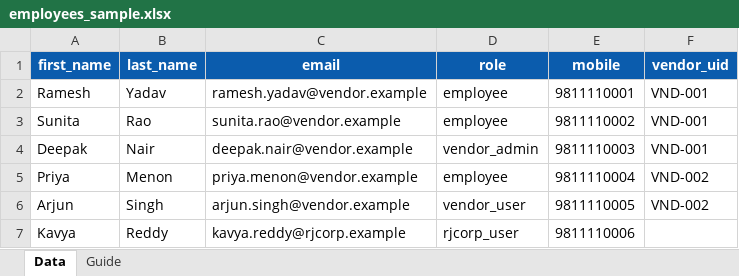
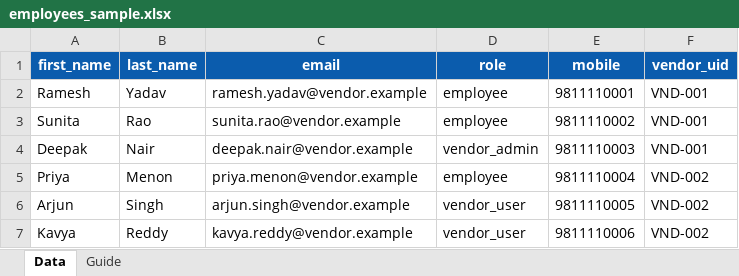
Before and after one commit to VBL-GIT/signage, an Excel workbook: docs/bulk-templates/employees_sample.xlsx, sheet Data, drawn as a sheet; values as stored, in another font and other column widths than the file's, no borders; the diff names each change by its address in the sheet, - before the commit and + after, or states it on an @@ line.

```diff
--- a/docs/bulk-templates/employees_sample.xlsx (sheet Data)
+++ b/docs/bulk-templates/employees_sample.xlsx (sheet Data)
-C7 (email): kavya.reddy@rjcorp.example
+C7 (email): kavya.reddy@vendor.example
-D7 (role): rjcorp_user
+D7 (role): vendor_user
-F7 (vendor_uid): (empty)
+F7 (vendor_uid): VND-002
```
Also changed, not shown: sheet Guide, docs/bulk-templates/employees_template.xlsx, docs/bulk-templates/stores_sample.xlsx, 28 other files.
